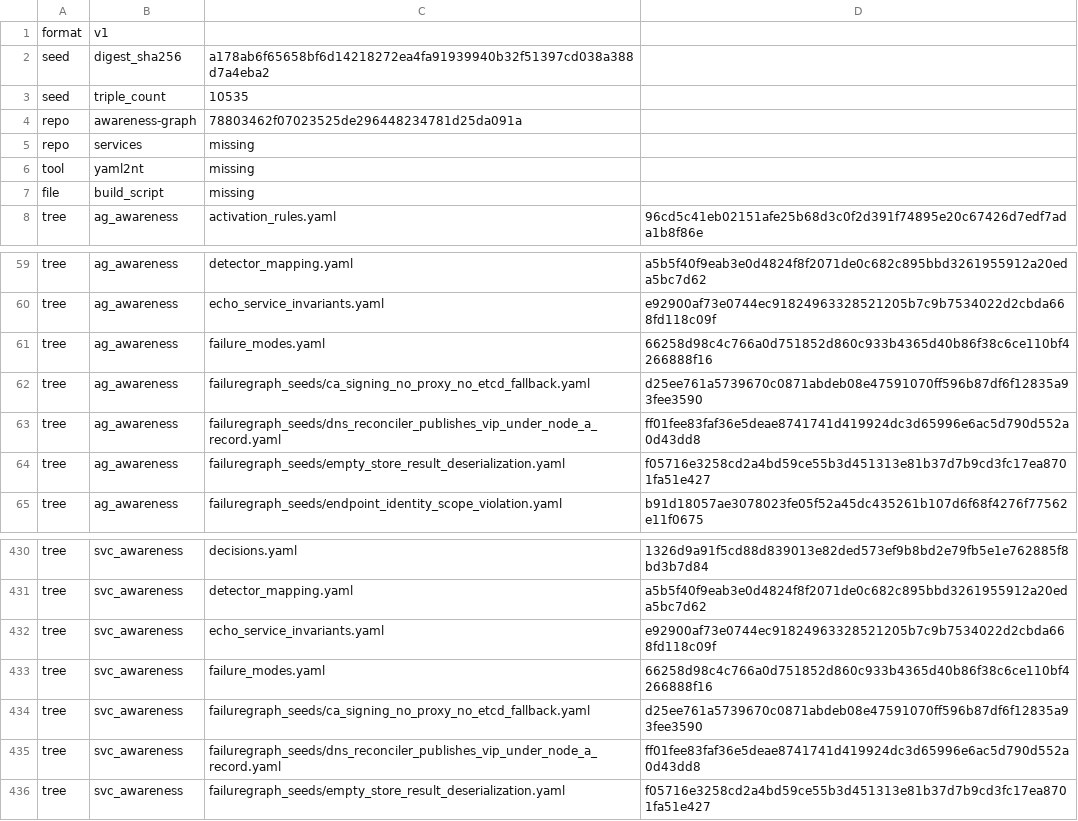
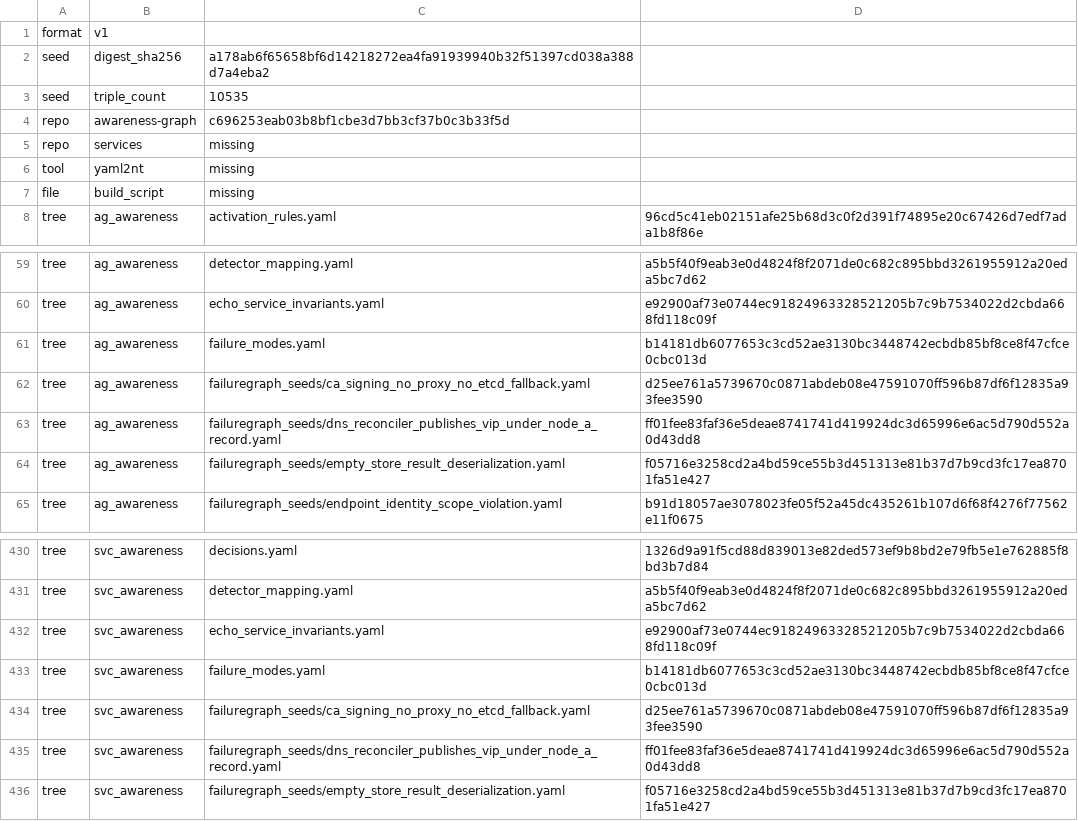
Before and after one commit to globulario/services, a TSV file: golang/server/embeddata/awareness.transaction.tsv, drawn as a sheet; only a part is shown, gaps mark what is left out.

```diff
--- a/golang/server/embeddata/awareness.transaction.tsv
+++ b/golang/server/embeddata/awareness.transaction.tsv
@@ -3,3 +3,3 @@ seed	digest_sha256	a178ab6f65658bf6d14218272ea4fa91939940b32f51397cd038a388d7a4e
 seed	triple_count	10535
-repo	awareness-graph	78803462f07023525de296448234781d25da091a
+repo	awareness-graph	c696253eab03b8bf1cbe3d7bb3cf37b0c3b33f5d
 repo	services	missing
@@ -60,3 +60,3 @@ tree	ag_awareness	detector_mapping.yaml	a5b5f40f9eab3e0d4824f8f2071de0c682c895bb
 tree	ag_awareness	echo_service_invariants.yaml	e92900af73e0744ec91824963328521205b7c9b7534022d2cbda668fd118c09f
-tree	ag_awareness	failure_modes.yaml	66258d98c4c766a0d751852d860c933b4365d40b86f38c6ce110bf4266888f16
+tree	ag_awareness	failure_modes.yaml	b14181db6077653c3cd52ae3130bc3448742ecbdb85bf8ce8f47cfce0cbc013d
 tree	ag_awareness	failuregraph_seeds/ca_signing_no_proxy_no_etcd_fallback.yaml	d25ee761a5739670c0871abdeb08e47591070ff596b87df6f12835a93fee3590
@@ -432,3 +432,3 @@ tree	svc_awareness	detector_mapping.yaml	a5b5f40f9eab3e0d4824f8f2071de0c682c895b
 tree	svc_awareness	echo_service_invariants.yaml	e92900af73e0744ec91824963328521205b7c9b7534022d2cbda668fd118c09f
-tree	svc_awareness	failure_modes.yaml	66258d98c4c766a0d751852d860c933b4365d40b86f38c6ce110bf4266888f16
+tree	svc_awareness	failure_modes.yaml	b14181db6077653c3cd52ae3130bc3448742ecbdb85bf8ce8f47cfce0cbc013d
 tree	svc_awareness	failuregraph_seeds/ca_signing_no_proxy_no_etcd_fallback.yaml	d25ee761a5739670c0871abdeb08e47591070ff596b87df6f12835a93fee3590
```
Also changed, not shown: 37 other files.
